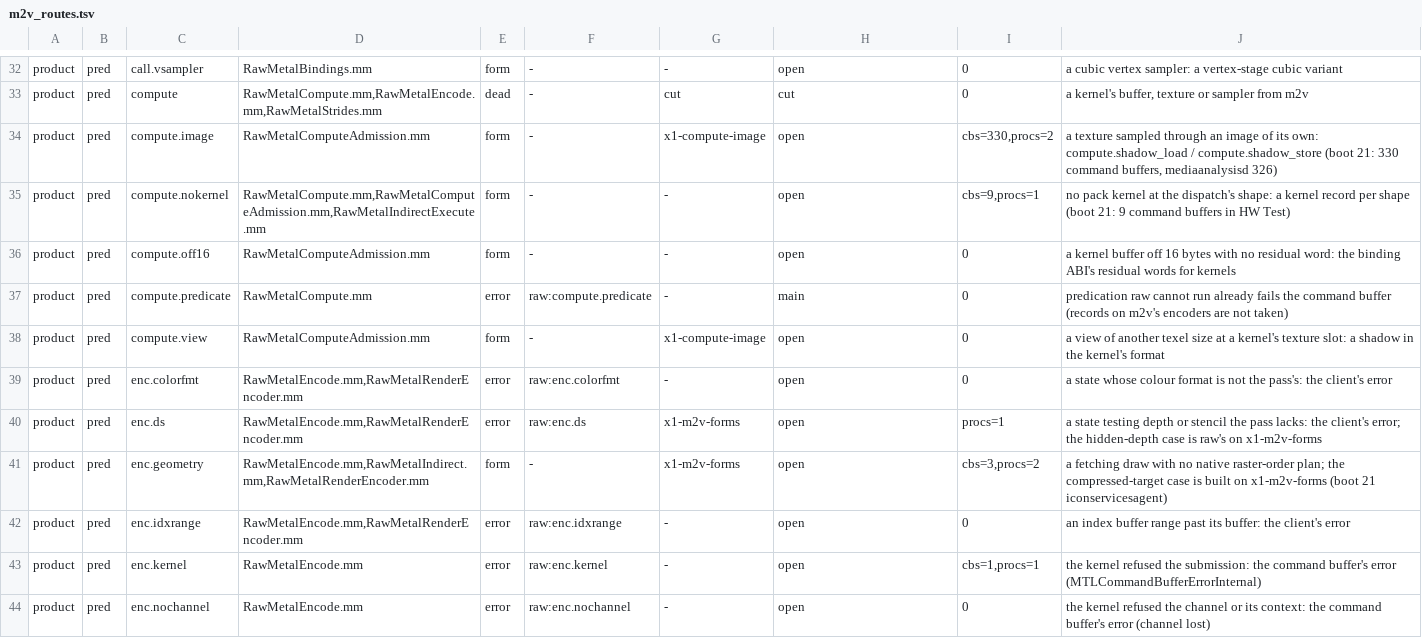
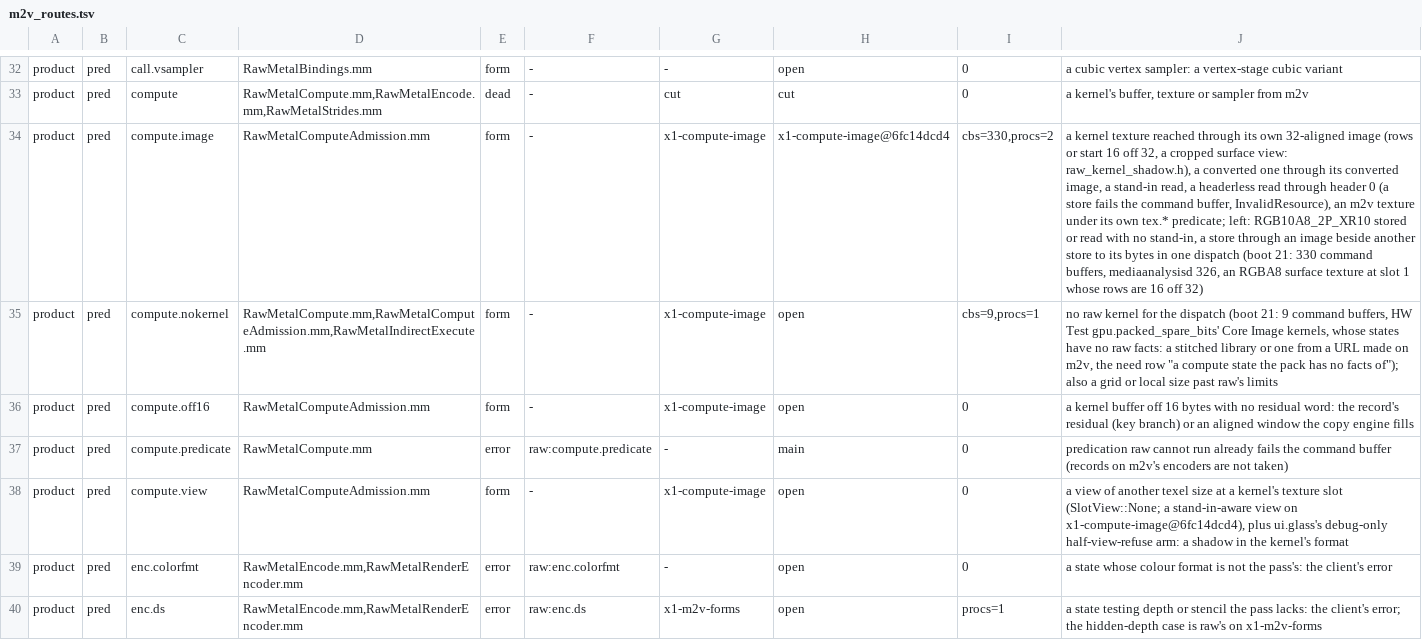
Before and after one commit to brunostjohn/ios-on-switch-lmao, a TSV file: drivers/TegraGM20BMetal/raw/plan/m2v_routes.tsv, drawn as a sheet; only a part is shown, gaps mark what is left out; the shorter side is filled out with more unchanged rows; the diff names each change by its address in the sheet, - before the commit and + after, or states it on an @@ line.

Commit message:
m2v routes: compute.image built on x1-compute-image (three narrow terms left), compute.view, compute.nokernel and compute.off16 owned here

```diff
--- a/drivers/TegraGM20BMetal/raw/plan/m2v_routes.tsv
+++ b/drivers/TegraGM20BMetal/raw/plan/m2v_routes.tsv
-H34: open
+H34: x1-compute-image@6fc14dcd4
-J34: a texture sampled through an image of its own: compute.shadow_load / compute.shadow_store (boot 21: 330 command buffers, mediaanalysisd 326)
+J34: a kernel texture reached through its own 32-aligned image (rows or start 16 off 32, a cropped surface view: raw_kernel_shadow.h), a converted one through its converted image, a stand-in read, a headerless read through header 0 (a store fails the command buffer, InvalidResource), an m2v texture under its own tex.* predicate; left: RGB10A8_2P_XR10 stored or read with no stand-in, a store through an image beside another store to its bytes in one dispatch (boot 21: 330 command buffers, mediaanalysisd 326, an RGBA8 surface texture at slot 1 whose rows are 16 off 32)
-G35:G36: -
+G35:G36: x1-compute-image
-J35: no pack kernel at the dispatch's shape: a kernel record per shape (boot 21: 9 command buffers in HW Test)
+J35: no raw kernel for the dispatch (boot 21: 9 command buffers, HW Test gpu.packed_spare_bits' Core Image kernels, whose states have no raw facts: a stitched library or one from a URL made on m2v, the need row "a compute state the pack has no facts of"); also a grid or local size past raw's limits
-J36: …word: the binding ABI's residual words for kernels
+J36: …word: the record's residual (key branch) or an aligned window the copy engine fills
-J38: …kernel's texture slot: a shadow…
+J38: …kernel's texture slot (SlotView::None; a stand-in-aware view on x1-compute-image@6fc14dcd4), plus ui.glass's debug-only half-view-refuse arm: a shadow…
```
